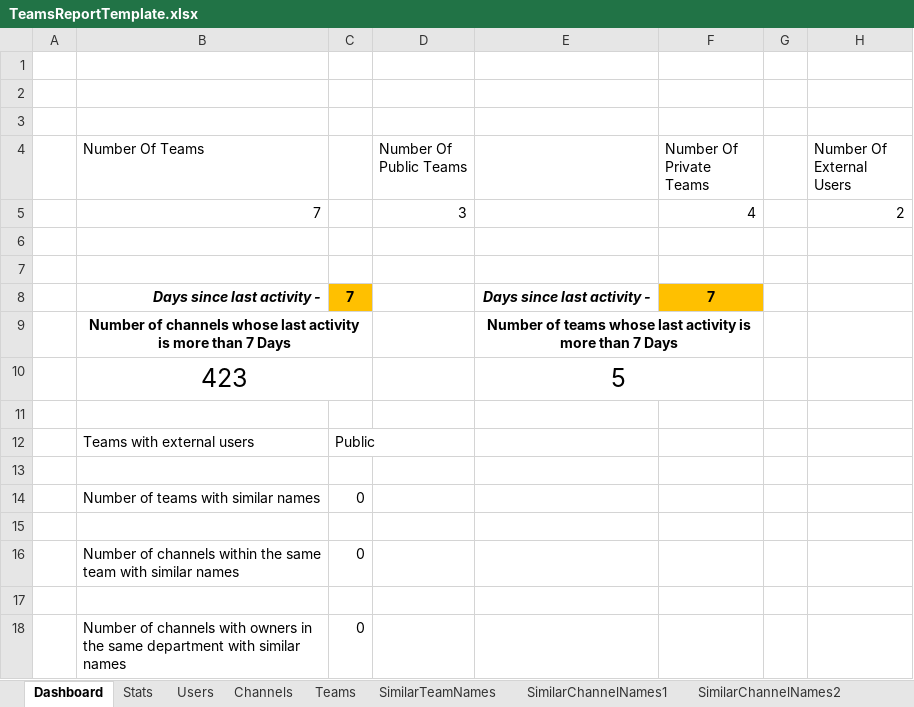
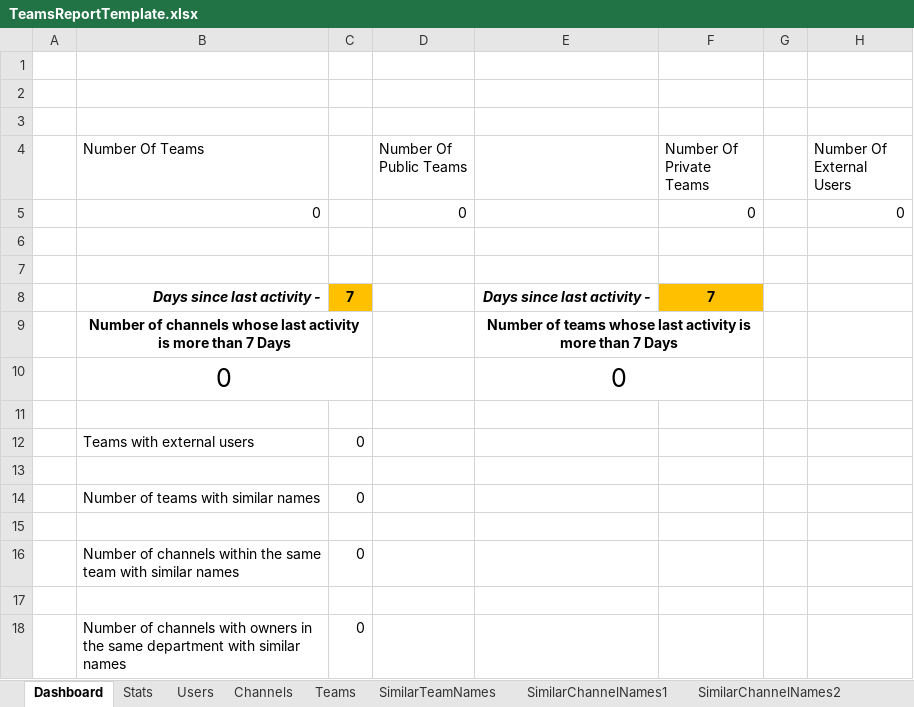
Before and after one commit to salesforce-mailchimp/microsoft-teams, an Excel workbook: tasks/generate-teams-report/TeamsReportTemplate.xlsx, sheet Dashboard, drawn as a sheet; values as stored, in another font and other column widths than the file's, no borders; charts and pictures and conditional formats not drawn; removed rows and columns are numbered as before the commit, all else as after; the diff names each change by its address in the sheet, - before the commit and + after, or states it on an @@ line.

```diff
--- a/tasks/generate-teams-report/TeamsReportTemplate.xlsx (sheet Dashboard)
+++ b/tasks/generate-teams-report/TeamsReportTemplate.xlsx (sheet Dashboard)
-row 5:  | 7 |  | 3 |  | 4 |  | 2
+row 5:  | 0 |  | 0 |  | 0 |  | 0
-row 10:  | 423 |  |  | 5
+row 10:  | 0 |  |  | 0
-C12: Public
+C12: 0
```
Also changed, not shown: sheet Channels, sheet Teams, sheet Users, sheet SimilarChannelNames2, sheet SimilarChannelNames1, sheet Stats, 4 other files.
